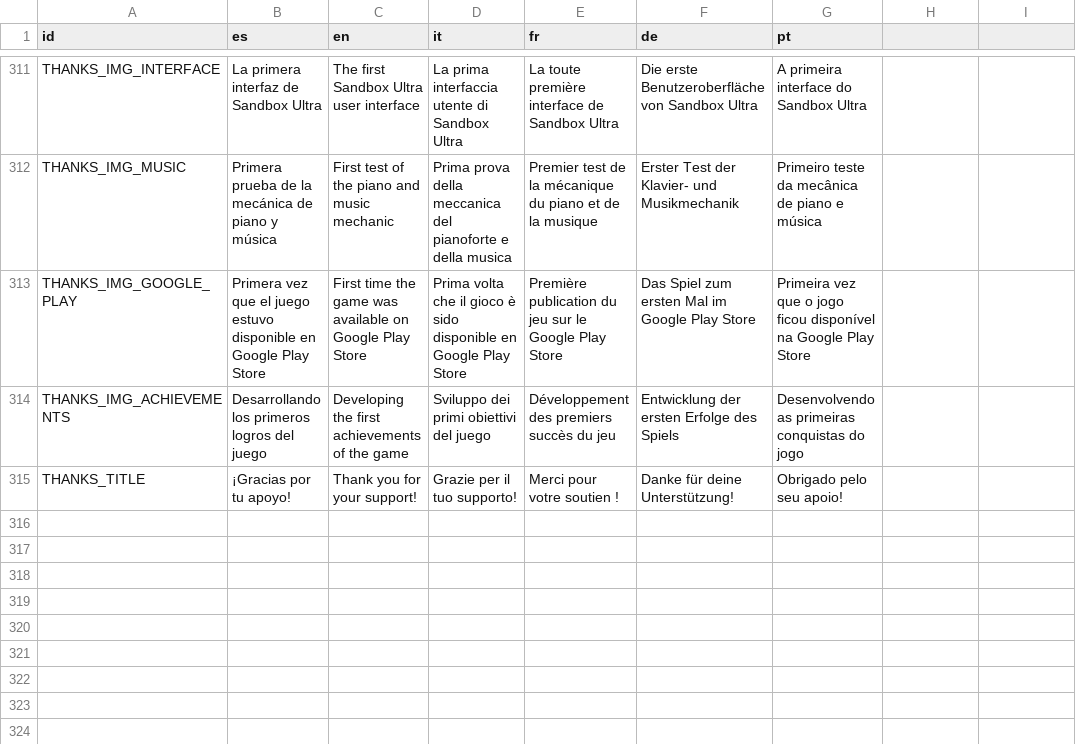
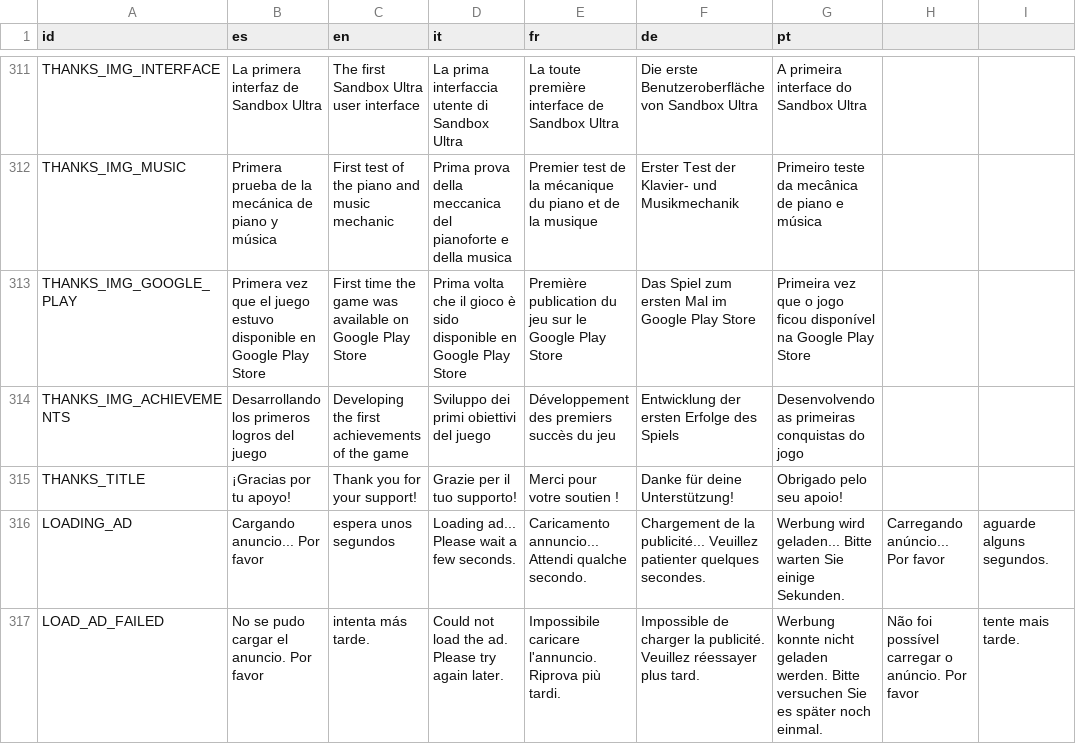
Before and after one commit to OmarSaez/Sandbox-game, a CSV file: sandbox/translations.csv, drawn as a sheet; only a part is shown, gaps mark what is left out; the diff names each change by its address in the sheet, - before the commit and + after, or states it on an @@ line.

Commit message:
Se optimiza la carga de anuncios

```diff
--- a/sandbox/translations.csv
+++ b/sandbox/translations.csv
+row 316: LOADING_AD | Cargando anuncio... Por favor | espera unos segundos | Loading ad... Please wait a few seconds. | Caricamento annuncio... Attendi qualche secondo. | Chargement de la publicité... Veuillez patienter quelques secondes. | Werbung wird geladen... Bitte warten Sie einige Sekunden. | Carregando anúncio... Por favor | aguarde alguns segundos.
+row 317: LOAD_AD_FAILED | No se pudo cargar el anuncio. Por favor | intenta más tarde. | Could not load the ad. Please try again later. | Impossibile caricare l'annuncio. Riprova più tardi. | Impossible de charger la publicité. Veuillez réessayer plus tard. | Werbung konnte nicht geladen werden. Bitte versuchen Sie es später noch einmal. | Não foi possível carregar o anúncio. Por favor | tente mais tarde.
```
Also changed, not shown: 11 other files.
